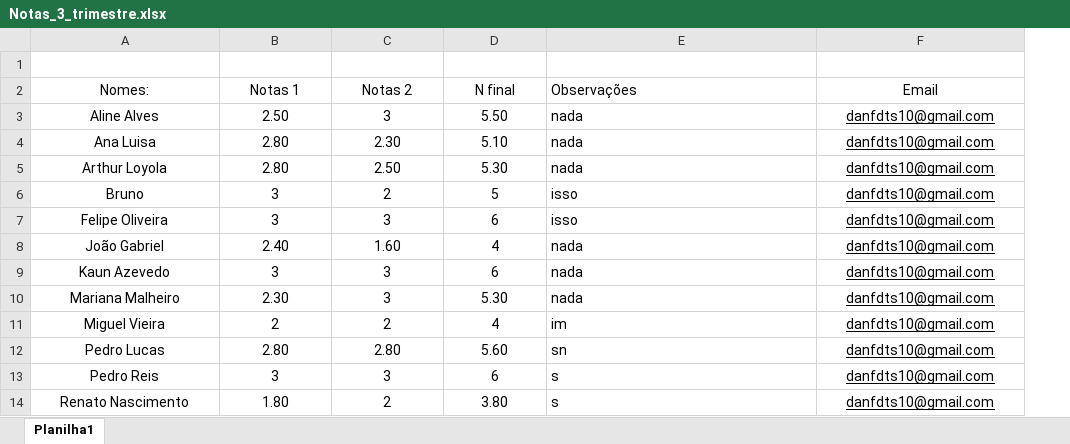
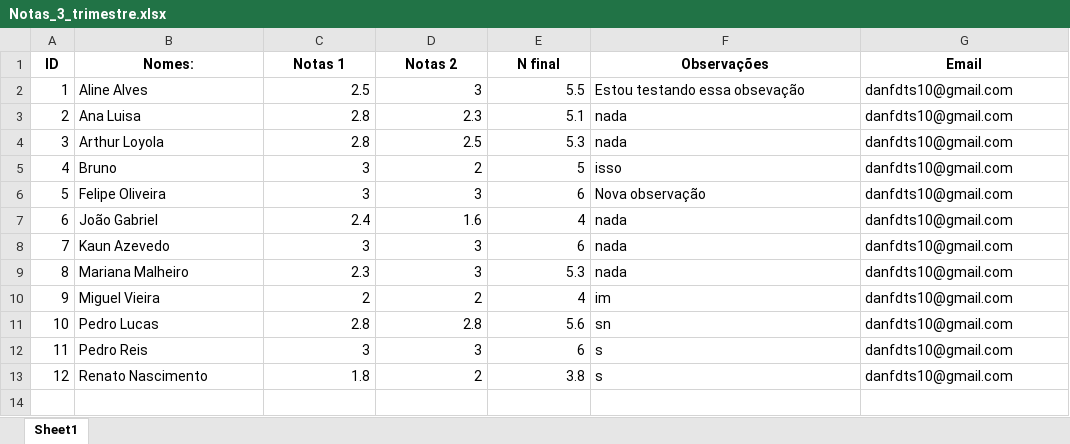
Before and after one commit to Danmecpy/Tensor_flow_keras_test, an Excel workbook: Auto.ipynb/Notas_3_trimestre.xlsx, sheet Sheet1, drawn as a sheet; values as stored, in another font and other column widths than the file's, no borders; removed rows and columns are numbered as before the commit, all else as after; the diff names each change by its address in the sheet, - before the commit and + after, or states it on an @@ line.

```diff
--- a/Auto.ipynb/Notas_3_trimestre.xlsx (sheet Sheet1)
+++ b/Auto.ipynb/Notas_3_trimestre.xlsx (sheet Sheet1)
-sheet tab: Planilha1
+sheet tab: Sheet1
+column A (ID), rows 2-13: 1 | 2 | 3 | 4 | 5 | 6 | 7 | 8 | 9 | 10 | 11 | 12
-row 1: (empty)
-B1:G1 bold: off
+B1:G1 bold: on
-F1 alignment: left
+F1 alignment: center
-B2:B13 alignment: center
+B2:B13 alignment: left
-C2 (Notas 1): 2.50
+C2 (Notas 1): 2.5
-C2:E13 alignment: center
+C2:E13 alignment: right
-E2 (N final): 5.50
+E2 (N final): 5.5
-F2 (Observações): nada
+F2 (Observações): Estou testando essa obsevação
@@ G2:G13 alignment: center → left, underline: on → off @@
-C3:C4 (Notas 1): 2.80
+C3:C4 (Notas 1): 2.8
-D3 (Notas 2): 2.30
+D3 (Notas 2): 2.3
-E3 (N final): 5.10
+E3 (N final): 5.1
-D4 (Notas 2): 2.50
+D4 (Notas 2): 2.5
-E4 (N final): 5.30
+E4 (N final): 5.3
-F6 (Observações): isso
+F6 (Observações): Nova observação
-C7 (Notas 1): 2.40
+C7 (Notas 1): 2.4
-D7 (Notas 2): 1.60
+D7 (Notas 2): 1.6
-C9 (Notas 1): 2.30
+C9 (Notas 1): 2.3
-E9 (N final): 5.30
+E9 (N final): 5.3
-C11 (Notas 1): 2.80
+C11 (Notas 1): 2.8
-D11 (Notas 2): 2.80
+D11 (Notas 2): 2.8
-E11 (N final): 5.60
+E11 (N final): 5.6
-C13 (Notas 1): 1.80
+C13 (Notas 1): 1.8
-E13 (N final): 3.80
+E13 (N final): 3.8
```
Also changed, not shown: formulas that keep their value, 1 other file.
